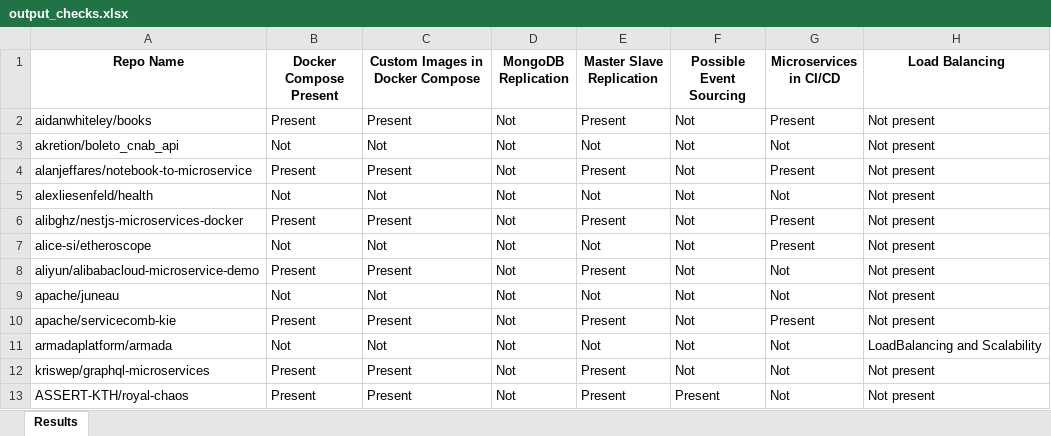
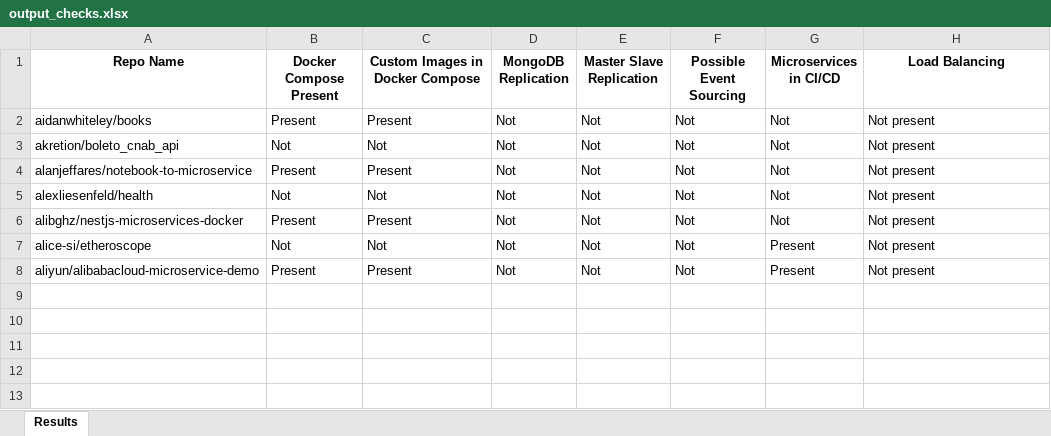
Before and after one commit to damedomey/retro-ingenierie, an Excel workbook: output_checks.xlsx, sheet Results, drawn as a sheet; values as stored, in another font and other column widths than the file's, no borders; the diff names each change by its address in the sheet, - before the commit and + after, or states it on an @@ line.

```diff
--- a/output_checks.xlsx (sheet Results)
+++ b/output_checks.xlsx (sheet Results)
-E2 (Master Slave Replication): Present
+E2 (Master Slave Replication): Not
-G2 (Microservices in CI/CD): Present
+G2 (Microservices in CI/CD): Not
-E4 (Master Slave Replication): Present
+E4 (Master Slave Replication): Not
-G4 (Microservices in CI/CD): Present
+G4 (Microservices in CI/CD): Not
-E6 (Master Slave Replication): Present
+E6 (Master Slave Replication): Not
-G6 (Microservices in CI/CD): Present
+G6 (Microservices in CI/CD): Not
-E8 (Master Slave Replication): Present
+E8 (Master Slave Replication): Not
-G8 (Microservices in CI/CD): Not
+G8 (Microservices in CI/CD): Present
-row 9: apache/juneau | Not | Not | Not | Not | Not | Not | Not present
-row 10: apache/servicecomb-kie | Present | Present | Not | Present | Not | Present | Not present
-row 11: armadaplatform/armada | Not | Not | Not | Not | Not | Not | LoadBalancing and Scalability
-row 12: kriswep/graphql-microservices | Present | Present | Not | Present | Not | Not | Not present
-row 13: ASSERT-KTH/royal-chaos | Present | Present | Not | Present | Present | Not | Not present
```
Also changed, not shown: 27 other files.
